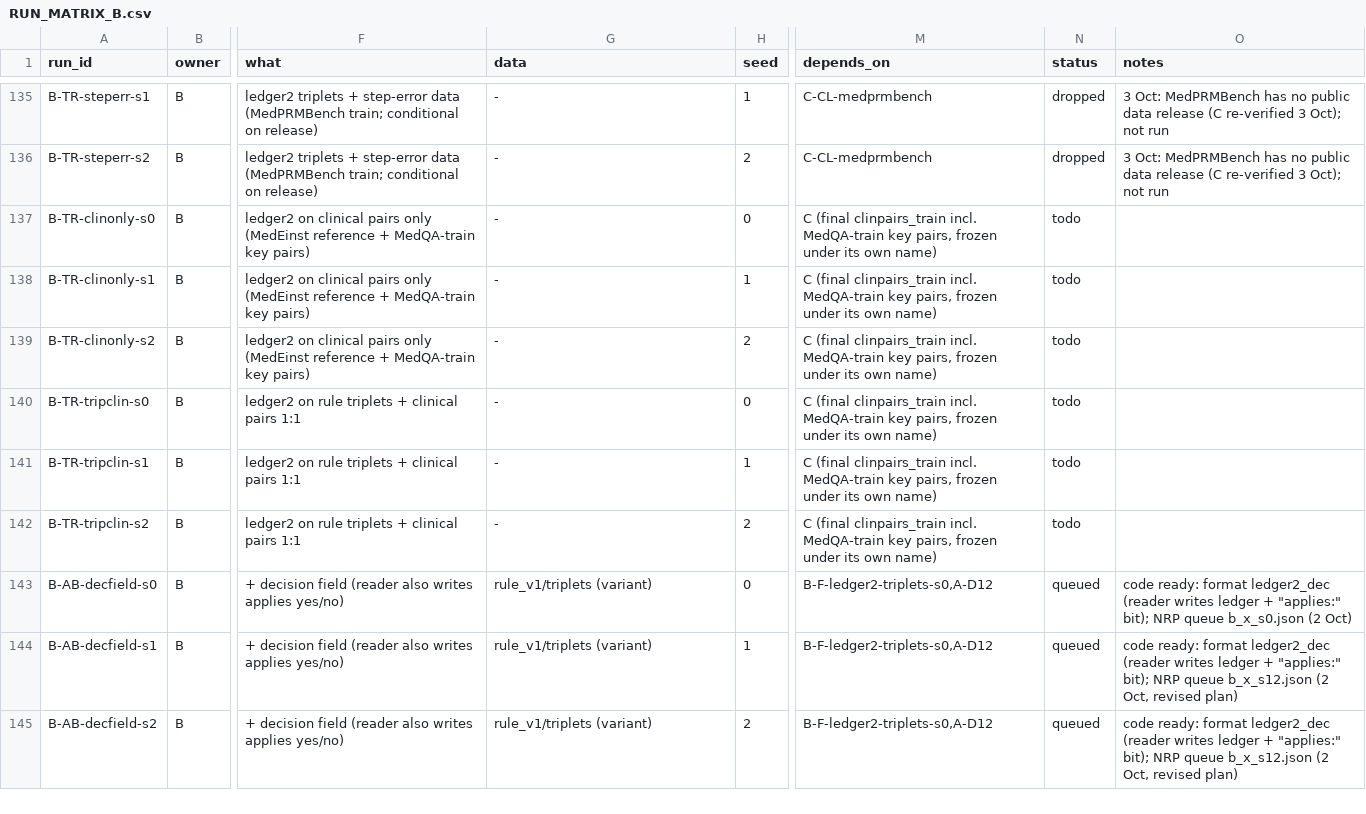
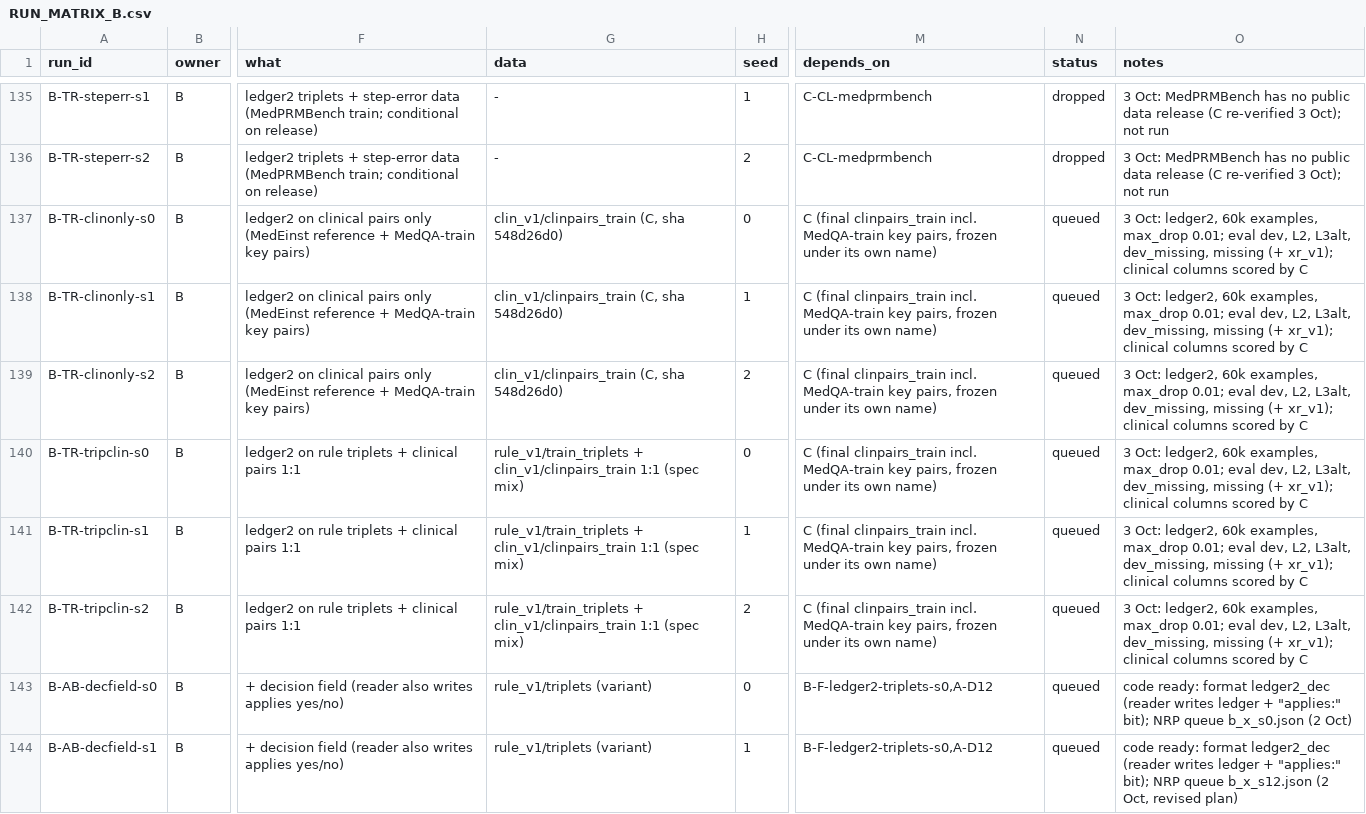
Before and after one commit to Srivatsan6923/selrm, a CSV file: docs/RUN_MATRIX_B.csv, drawn as a sheet; only a part is shown, gaps mark what is left out; the shorter side is filled out with more unchanged rows; the diff names each change by its address in the sheet, - before the commit and + after, or states it on an @@ line.

Commit message:
Role B: clinical rows queued (C's final clinpairs_train); B-LOKO-time-verdict-s0

```diff
--- a/docs/RUN_MATRIX_B.csv
+++ b/docs/RUN_MATRIX_B.csv
-G137:G139 (data): -
+G137:G139 (data): clin_v1/clinpairs_train (C, sha 548d26d0)
-N137:N142 (status): todo
+N137:N142 (status): queued
-O137:O142 (notes): (empty)
+O137:O142 (notes): 3 Oct: ledger2, 60k examples, max_drop 0.01; eval dev, L2, L3alt, dev_missing, missing (+ xr_v1); clinical columns scored by C
-G140:G142 (data): -
+G140:G142 (data): rule_v1/train_triplets + clin_v1/clinpairs_train 1:1 (spec mix)
```
Also changed, not shown: 18 other files.
